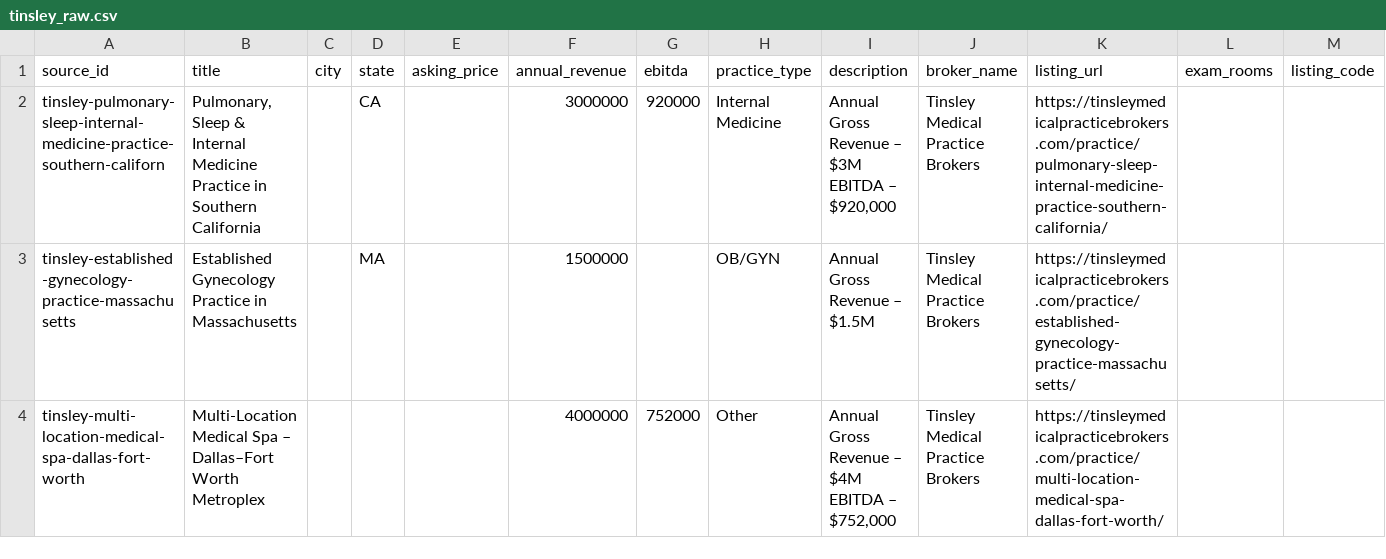
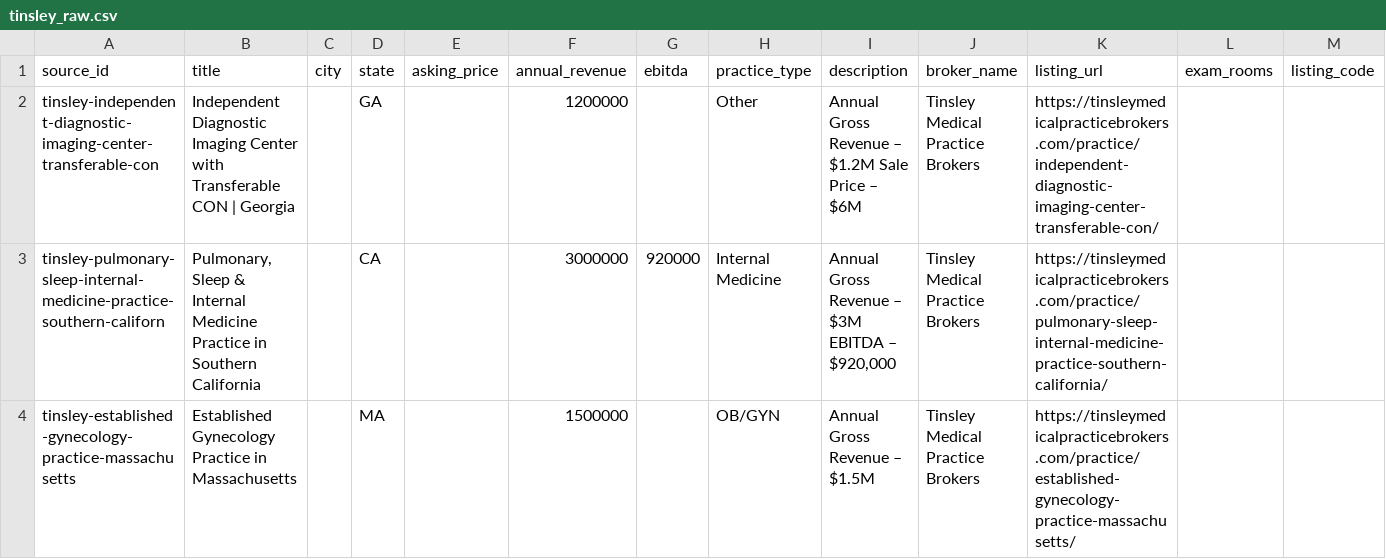
Before and after one commit to DentalAI22/medical-market-scrapers, a CSV file: output/tinsley_raw.csv, drawn as a sheet; only a part is shown; the shorter side is filled out with more unchanged rows; the diff names each change by its address in the sheet, - before the commit and + after, or states it on an @@ line.

Commit message:
chore(medical): refresh listings 2026-08-06T11:41Z

```diff
--- a/output/tinsley_raw.csv
+++ b/output/tinsley_raw.csv
+row 2: tinsley-independent-diagnostic-imaging-center-transferable-con | Independent Diagnostic Imaging Center with Transferable CON | Georgia |  | GA |  | 1200000 |  | Other | Annual Gross Revenue – $1.2M Sale Price – $6M | Tinsley Medical Practice Brokers | https://tinsleymedicalpracticebrokers.com/practice/independent-diagnostic-imaging-center-transferable-con/
```
Also changed, not shown: 3 other files.
